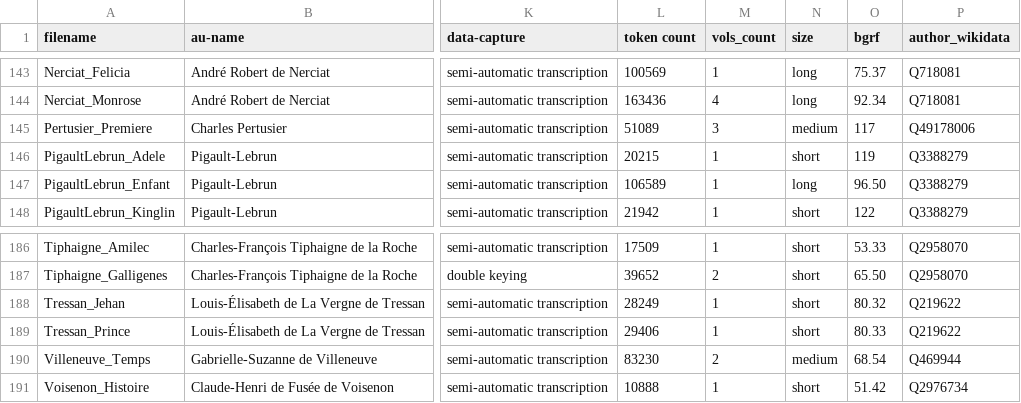
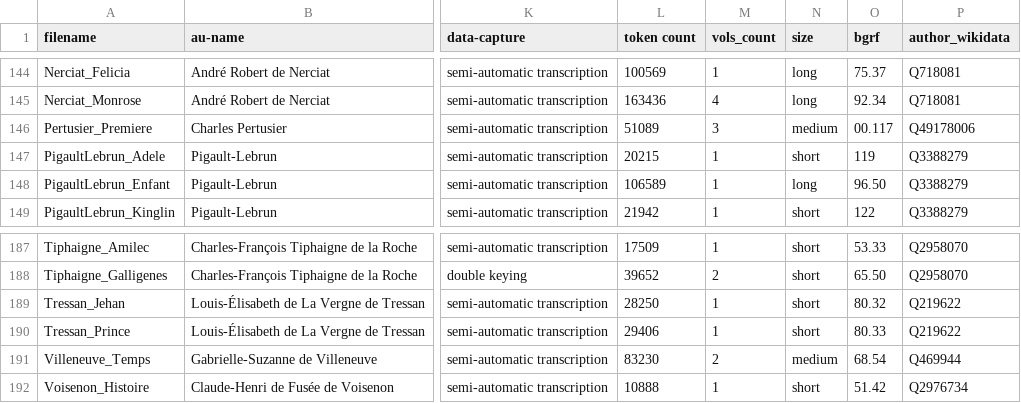
Before and after one commit to MiMoText/roman18, a TSV file: XML-TEI/xml-tei_full_metadata.tsv, drawn as a sheet; only a part is shown, gaps mark what is left out; addresses are those after the commit; the diff covers the shown part only; the diff names each change by its address in the sheet, - before the commit and + after, or states it on an @@ line.

```diff
--- a/XML-TEI/xml-tei_full_metadata.tsv
+++ b/XML-TEI/xml-tei_full_metadata.tsv
-O146 (bgrf): 117
+O146 (bgrf): 00.117
-L189 (token count): 28249
+L189 (token count): 28250
```
Also changed, not shown: 1 added row and 25 edited cells elsewhere in this file, XML-TEI/xml-tei_metadata.tsv.
